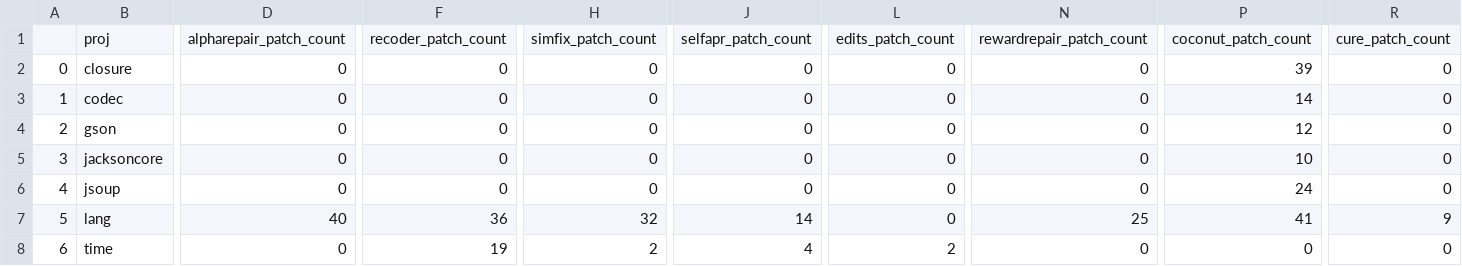
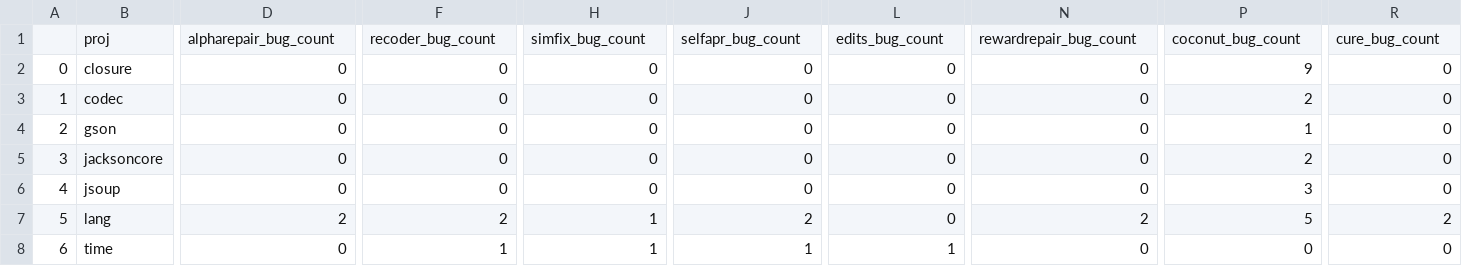
Before and after one commit to MaverickMango/D4JPatches, a CSV file: ISSTA2024/overlap_compilable_patches.csv, drawn as a sheet; only a part is shown, gaps mark what is left out; removed rows and columns are numbered as before the commit, all else as after; rows hold the shown columns only; the diff names each change by its address in the sheet, - before the commit and + after, or states it on an @@ line.

```diff
--- a/ISSTA2024/overlap_compilable_patches.csv
+++ b/ISSTA2024/overlap_compilable_patches.csv
-row 1:  | proj | alpharepair_patch_count | recoder_patch_count | simfix_patch_count | selfapr_patch_count | edits_patch_count | rewardrepair_patch_count | coconut_patch_count | cure_patch_count
+row 1:  | proj | alpharepair_bug_count | recoder_bug_count | simfix_bug_count | selfapr_bug_count | edits_bug_count | rewardrepair_bug_count | coconut_bug_count | cure_bug_count
-P2: 39
+P2: 9
-P3: 14
+P3: 2
-P4: 12
+P4: 1
-P5: 10
+P5: 2
-P6: 24
+P6: 3
-D7: 40
+D7: 2
-F7: 36
+F7: 2
-H7: 32
+H7: 1
-J7: 14
+J7: 2
-N7: 25
+N7: 2
-P7: 41
+P7: 5
-R7: 9
+R7: 2
-F8: 19
+F8: 1
-H8: 2
+H8: 1
-J8: 4
+J8: 1
-L8: 2
+L8: 1
```
Also changed, not shown: ISSTA2024/compilable_patches.csv, 1 other file.
